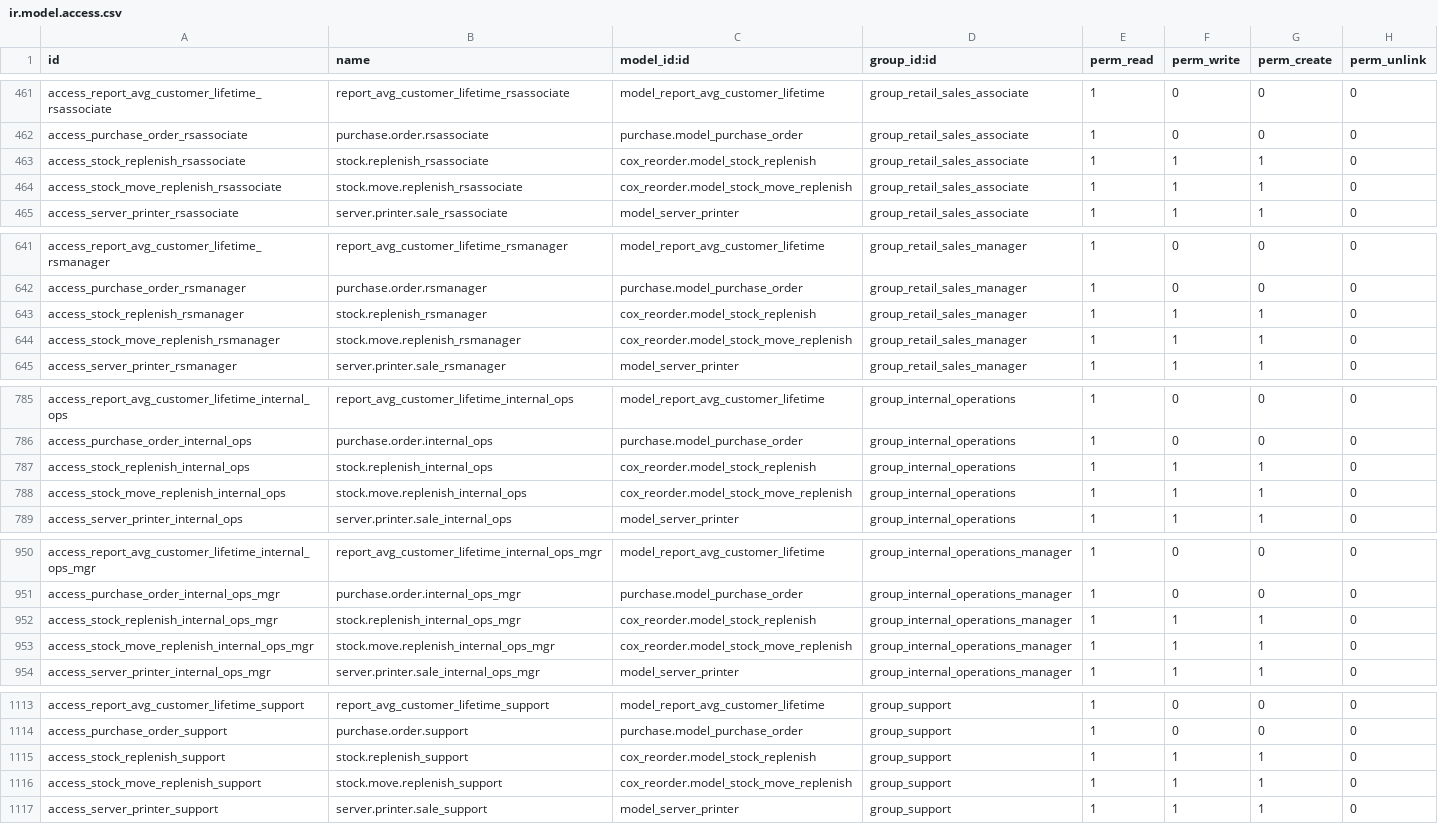
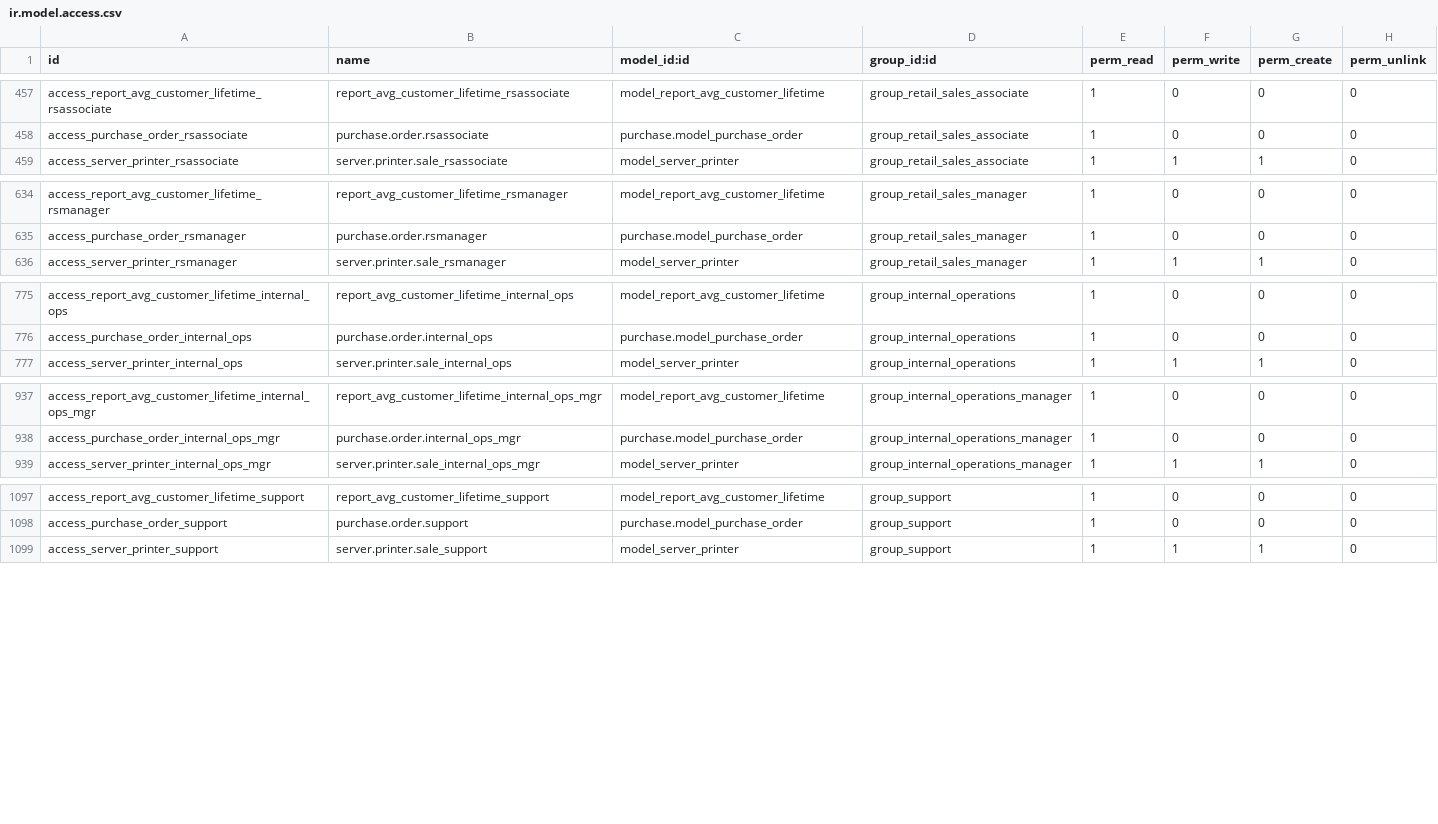
Before and after one commit to bhargavibista/OpenERP-8.0-new, a CSV file: cox_communication/security/ir.model.access.csv, drawn as a sheet; only a part is shown, gaps mark what is left out; the diff covers the shown part only; the diff names each change by its address in the sheet, - before the commit and + after, or states it on an @@ line.

Commit message:
Merge branch 'master' of https://github.com/FlareIT/OpenERP-8.0-Gen2
Conflicts:
	cox_up_down_service/res_partner.py

```diff
--- a/cox_communication/security/ir.model.access.csv
+++ b/cox_communication/security/ir.model.access.csv
-row 463: access_stock_replenish_rsassociate | stock.replenish_rsassociate | cox_reorder.model_stock_replenish | group_retail_sales_associate | 1 | 1 | 1 | 0
-row 464: access_stock_move_replenish_rsassociate | stock.move.replenish_rsassociate | cox_reorder.model_stock_move_replenish | group_retail_sales_associate | 1 | 1 | 1 | 0
-row 643: access_stock_replenish_rsmanager | stock.replenish_rsmanager | cox_reorder.model_stock_replenish | group_retail_sales_manager | 1 | 1 | 1 | 0
-row 644: access_stock_move_replenish_rsmanager | stock.move.replenish_rsmanager | cox_reorder.model_stock_move_replenish | group_retail_sales_manager | 1 | 1 | 1 | 0
-row 787: access_stock_replenish_internal_ops | stock.replenish_internal_ops | cox_reorder.model_stock_replenish | group_internal_operations | 1 | 1 | 1 | 0
-row 788: access_stock_move_replenish_internal_ops | stock.move.replenish_internal_ops | cox_reorder.model_stock_move_replenish | group_internal_operations | 1 | 1 | 1 | 0
-row 952: access_stock_replenish_internal_ops_mgr | stock.replenish_internal_ops_mgr | cox_reorder.model_stock_replenish | group_internal_operations_manager | 1 | 1 | 1 | 0
-row 953: access_stock_move_replenish_internal_ops_mgr | stock.move.replenish_internal_ops_mgr | cox_reorder.model_stock_move_replenish | group_internal_operations_manager | 1 | 1 | 1 | 0
-row 1115: access_stock_replenish_support | stock.replenish_support | cox_reorder.model_stock_replenish | group_support | 1 | 1 | 1 | 0
-row 1116: access_stock_move_replenish_support | stock.move.replenish_support | cox_reorder.model_stock_move_replenish | group_support | 1 | 1 | 1 | 0
```
Also changed, not shown: 12 removed rows elsewhere in this file.
